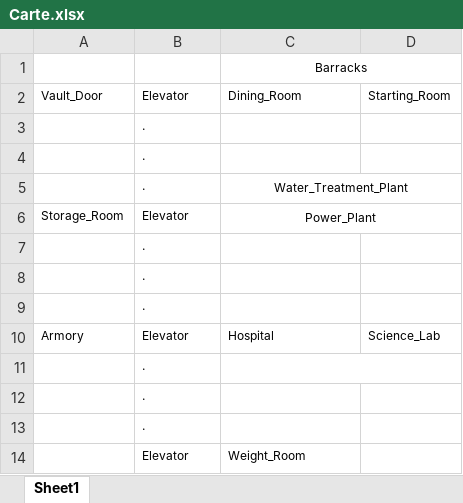
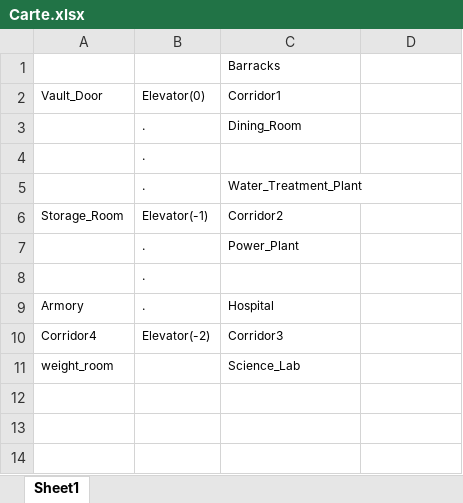
Before and after one commit to IMDCGP105-1819/portfolio-louisvagner, an Excel workbook: Text Adventure Game/Carte.xlsx, sheet Sheet1, drawn as a sheet; values as stored, in another font and other column widths than the file's, no borders; removed rows and columns are numbered as before the commit, all else as after; the diff names each change by its address in the sheet, - before the commit and + after, or states it on an @@ line.

Commit message:
Change of position of rooms

```diff
--- a/Text Adventure Game/Carte.xlsx (sheet Sheet1)
+++ b/Text Adventure Game/Carte.xlsx (sheet Sheet1)
-C1 alignment: center
+C1 alignment: left
-C1:D1 merged
-B2: Elevator
+B2: Elevator(0)
-C2: Dining_Room
+C2: Corridor1
-D2: Starting_Room
+D2: (empty)
-C3: (empty)
+C3: Dining_Room
-C5:C6 alignment: center
+C5:C6 alignment: left
-C5:D5 merged
-B6: Elevator
+B6: Elevator(-1)
-C6: Power_Plant
+C6: Corridor2
-C6:D6 merged
+row 7:  | . | Power_Plant
-row 8:  | .
-row 9:  | .
-B9: Elevator
+B9: .
-D9: Science_Lab
+D9: (empty)
-row 11:  | .
-row 12:  | .
-row 13:  | .
-row 14:  | Elevator | Weight_Room
+row 10: Corridor4 | Elevator(-2) | Corridor3
+row 11: weight_room |  | Science_Lab
```
Also changed, not shown: 5 other files.
